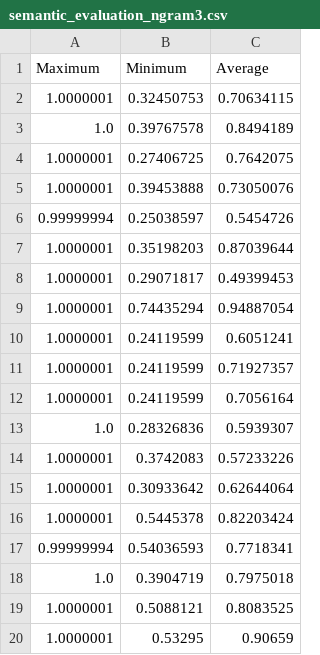
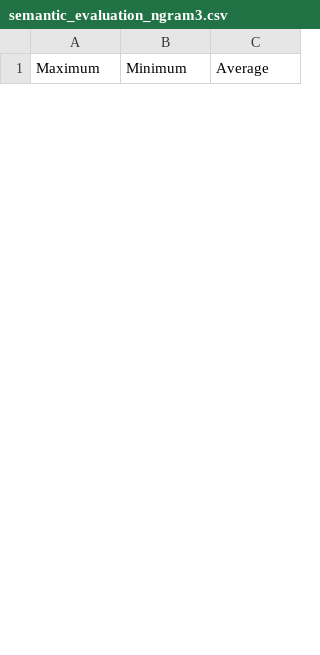
Before and after one commit to Aditi-Baskar/Keyword-based-Lyric-Generator, a CSV file: semantic_evaluation_ngram3.csv, drawn as a sheet; only a part is shown; removed rows and columns are numbered as before the commit, all else as after; the diff covers the shown part only; the diff names each change by its address in the sheet, - before the commit and + after, or states it on an @@ line.

```diff
--- a/semantic_evaluation_ngram3.csv
+++ b/semantic_evaluation_ngram3.csv
-row 2: 1.0000001 | 0.32450753 | 0.70634115
-row 3: 1.0 | 0.39767578 | 0.8494189
-row 4: 1.0000001 | 0.27406725 | 0.7642075
-row 5: 1.0000001 | 0.39453888 | 0.73050076
-row 6: 0.99999994 | 0.25038597 | 0.5454726
-row 7: 1.0000001 | 0.35198203 | 0.87039644
-row 8: 1.0000001 | 0.29071817 | 0.49399453
-row 9: 1.0000001 | 0.74435294 | 0.94887054
-row 10: 1.0000001 | 0.24119599 | 0.6051241
-row 11: 1.0000001 | 0.24119599 | 0.71927357
-row 12: 1.0000001 | 0.24119599 | 0.7056164
-row 13: 1.0 | 0.28326836 | 0.5939307
-row 14: 1.0000001 | 0.3742083 | 0.57233226
-row 15: 1.0000001 | 0.30933642 | 0.62644064
-row 16: 1.0000001 | 0.5445378 | 0.82203424
-row 17: 0.99999994 | 0.54036593 | 0.7718341
-row 18: 1.0 | 0.3904719 | 0.7975018
-row 19: 1.0000001 | 0.5088121 | 0.8083525
-row 20: 1.0000001 | 0.53295 | 0.90659
```
Also changed, not shown: 33 added rows and 14 removed rows elsewhere in this file, semantic_evaluation_ngram6.csv.
